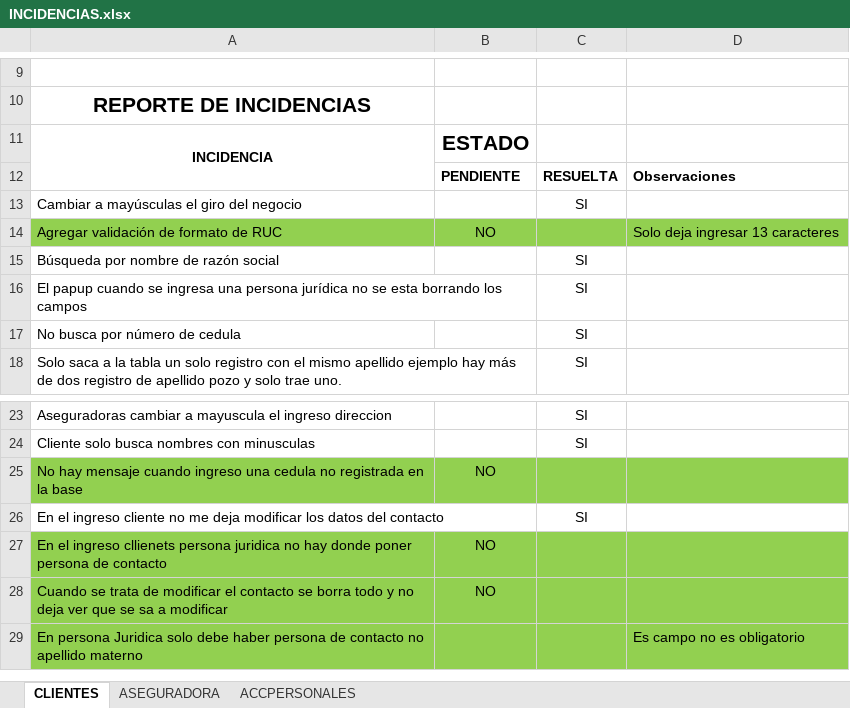
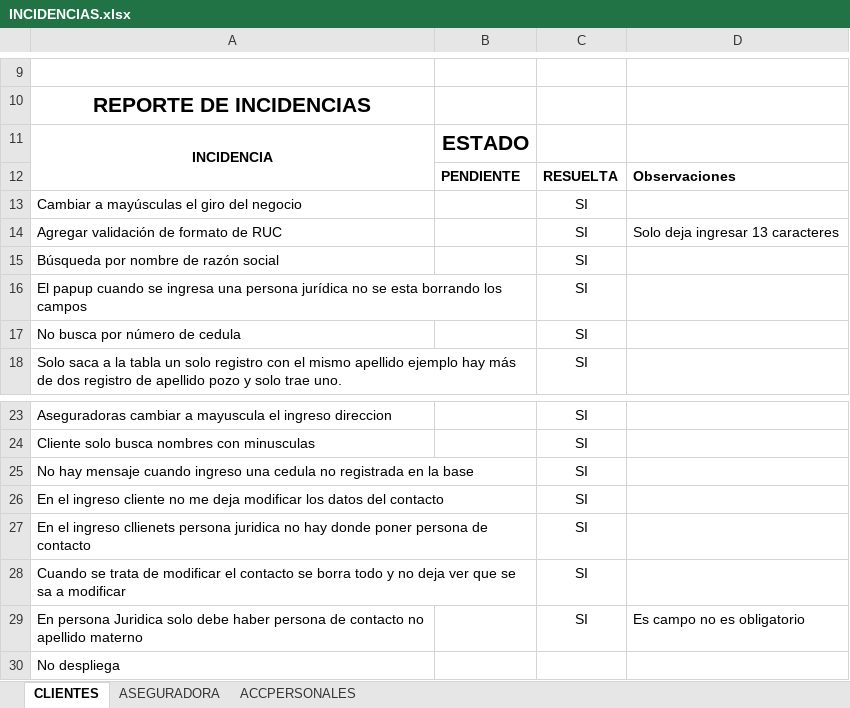
Before and after one commit to jipowi/hiperion, an Excel workbook: Documentacion/Pruebas Noviembre/INCIDENCIAS.xlsx, sheet CLIENTES, drawn as a sheet; only a part is shown, gaps mark what is left out; values as stored, in another font and other column widths than the file's, no borders; charts and pictures not drawn; the diff names each change by its address in the sheet, - before the commit and + after, or states it on an @@ line.

```diff
--- a/Documentacion/Pruebas Noviembre/INCIDENCIAS.xlsx (sheet CLIENTES)
+++ b/Documentacion/Pruebas Noviembre/INCIDENCIAS.xlsx (sheet CLIENTES)
-A14:D14 fill: #92D050
+A14:D14 fill: none
-B14: NO
+B14: (empty)
-C14: (empty)
+C14: SI
-A25:D25 fill: #92D050
+A25:D25 fill: none
-B25: NO
+B25: (empty)
-C25: (empty)
+C25: SI
-A27:D29 fill: #92D050
+A27:D29 fill: none
-B27:B28: NO
+B27:B28: (empty)
-C27:C29: (empty)
+C27:C29: SI
+row 30: No despliega
```
Also changed, not shown: sheet ACCPERSONALES, sheet ASEGURADORA, charts or pictures.
